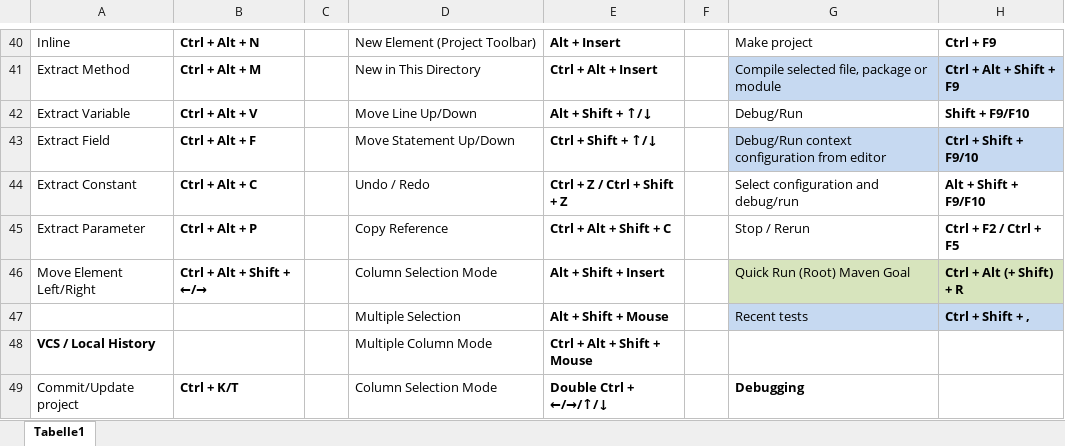
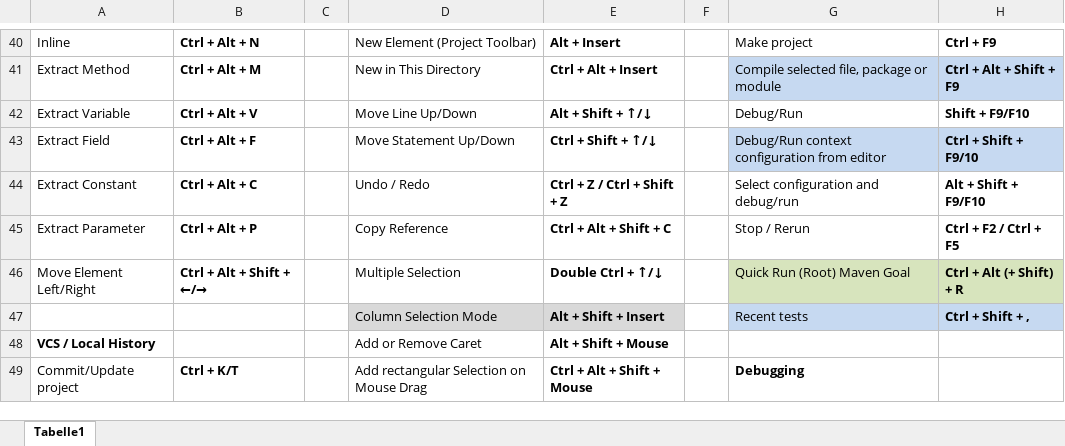
Before and after one commit to psicho2000/wiki, an Excel workbook: Settings/IntelliJ/IntelliJ-Shortcuts.xlsx, sheet Tabelle1, drawn as a sheet; only a part is shown, gaps mark what is left out; values as stored, in another font and other column widths than the file's, no borders; charts and pictures not drawn; the diff covers the shown part only; the diff names each change by its address in the sheet, - before the commit and + after, or states it on an @@ line.

Commit message:
update IntelliJ Shortcuts & Settings

```diff
--- a/Settings/IntelliJ/IntelliJ-Shortcuts.xlsx (sheet Tabelle1)
+++ b/Settings/IntelliJ/IntelliJ-Shortcuts.xlsx (sheet Tabelle1)
-D46: Column Selection Mode
+D46: Multiple Selection
-E46: Alt + Shift + Insert
+E46: Double Ctrl + ↑/↓
-D47: Multiple Selection
+D47: Column Selection Mode
-D47:E47 fill: none
+D47:E47 fill: #D9D9D9
-E47: Alt + Shift + Mouse
+E47: Alt + Shift + Insert
-D48: Multiple Column Mode
+D48: Add or Remove Caret
-E48: Ctrl + Alt + Shift + Mouse
+E48: Alt + Shift + Mouse
-D49: Column Selection Mode
+D49: Add rectangular Selection on Mouse Drag
-E49: Double Ctrl + ←/→/↑/↓
+E49: Ctrl + Alt + Shift + Mouse
```
Also changed, not shown: 27 edited cells and cell formats elsewhere in this sheet, 1 other file.
